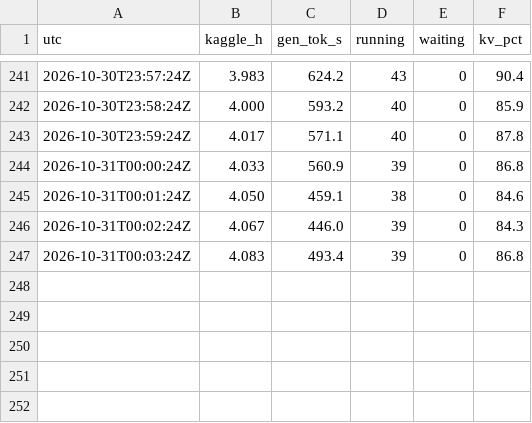
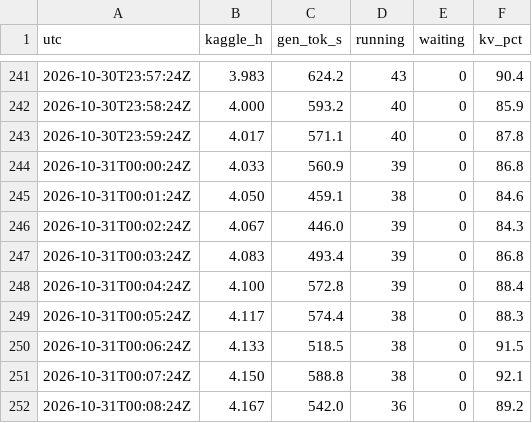
Before and after one commit to hav4ik/arcprize2026-arcagi2, a TSV file: havu/experiments/E062_manh_vllm_fork/per_layer/phase_h/v12_img/data/tps.tsv, drawn as a sheet; only a part is shown, gaps mark what is left out.

```diff
--- a/havu/experiments/E062_manh_vllm_fork/per_layer/phase_h/v12_img/data/tps.tsv
+++ b/havu/experiments/E062_manh_vllm_fork/per_layer/phase_h/v12_img/data/tps.tsv
@@ -247 +247,6 @@ utc	kaggle_h	gen_tok_s	running	waiting	kv_pct
 2026-10-31T00:03:24Z	4.083	493.4	39	0	86.8
+2026-10-31T00:04:24Z	4.100	572.8	39	0	88.4
+2026-10-31T00:05:24Z	4.117	574.4	38	0	88.3
+2026-10-31T00:06:24Z	4.133	518.5	38	0	91.5
+2026-10-31T00:07:24Z	4.150	588.8	38	0	92.1
+2026-10-31T00:08:24Z	4.167	542.0	36	0	89.2
```
Also changed, not shown: havu/experiments/E062_manh_vllm_fork/per_layer/phase_h/v12_fast/data/tps.tsv, havu/experiments/E062_manh_vllm_fork/per_layer/phase_h/v12_img/data/ram.tsv, 15 other files.
